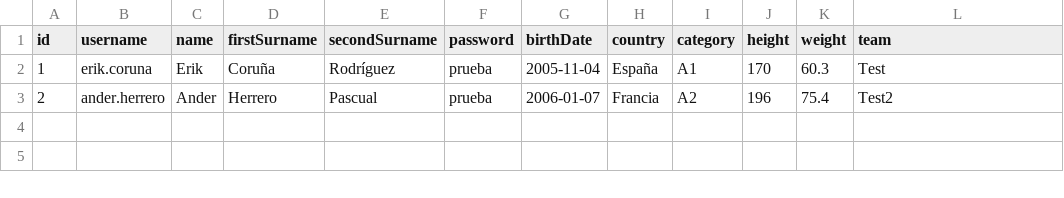
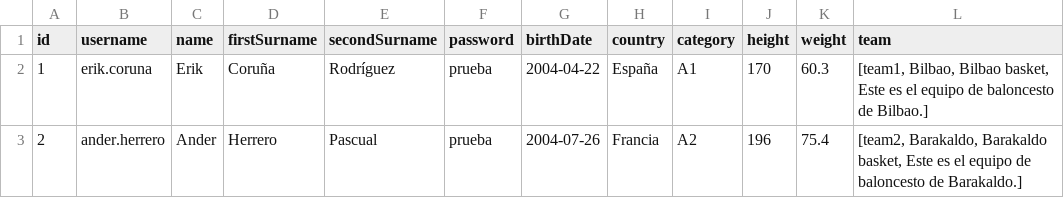
Before and after one commit to erikcoruna/Rebote, a CSV file: src/io/players.csv, drawn as a sheet.

```diff
--- a/src/io/players.csv
+++ b/src/io/players.csv
@@ -1,3 +1,3 @@
 id,username,name,firstSurname,secondSurname,password,birthDate,country,category,height,weight,team
-1,erik.coruna,Erik,Coruña,Rodríguez,prueba,2005-11-04,España,A1,170,60.3,Test
-2,ander.herrero,Ander,Herrero,Pascual,prueba,2006-01-07,Francia,A2,196,75.4,Test2
+1,erik.coruna,Erik,Coruña,Rodríguez,prueba,2004-04-22,España,A1,170,60.3,"[team1, Bilbao, Bilbao basket, Este es el equipo de baloncesto de Bilbao.]"
+2,ander.herrero,Ander,Herrero,Pascual,prueba,2004-07-26,Francia,A2,196,75.4,"[team2, Barakaldo, Barakaldo basket, Este es el equipo de baloncesto de Barakaldo.]"
```
Also changed, not shown: src/io/trainers.csv, 9 other files.
